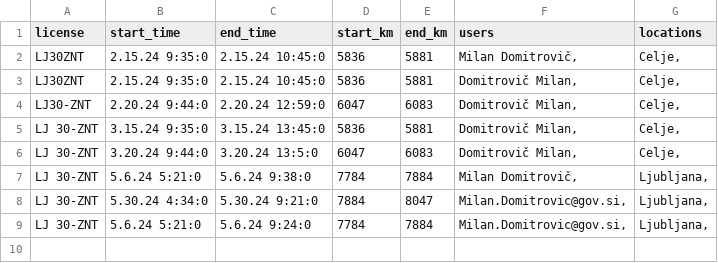
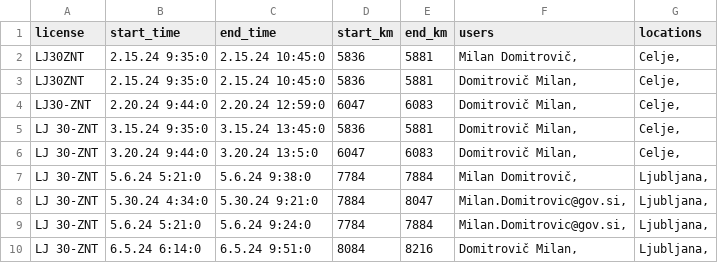
Before and after one commit to SRP-B/dat-za, a CSV file: active_car.csv, drawn as a sheet.

Commit message:
Appv12

```diff
--- a/active_car.csv
+++ b/active_car.csv
@@ -9 +9,2 @@ LJ 30-ZNT;5.30.24 4:34:0;5.30.24 9:21:0;7884;8047;"Milan.Domitrovic@gov.si,";"Lj
 LJ 30-ZNT;5.6.24 5:21:0;5.6.24 9:24:0;7784;7884;"Milan.Domitrovic@gov.si,";"Ljubljana,"
+LJ 30-ZNT;6.5.24 6:14:0;6.5.24 9:51:0;8084;8216;"Domitrovič Milan,";"Ljubljana,"
```
